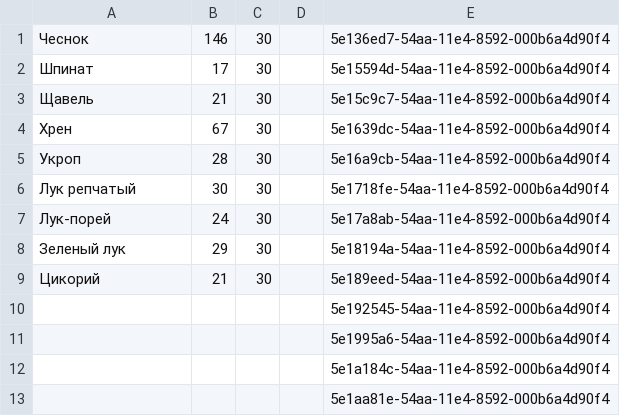
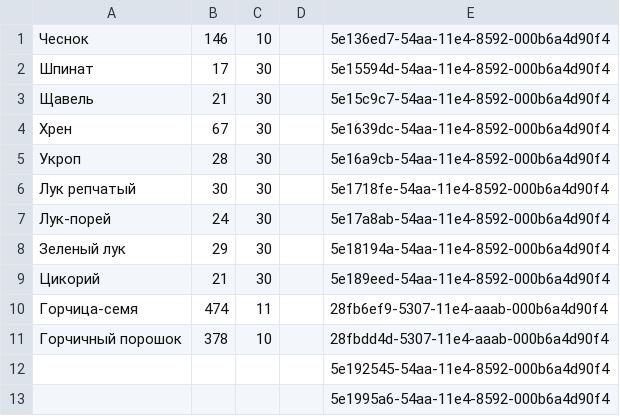
Before and after one commit to akond/ng-ratio, a CSV file: etc/products/condiments.csv, drawn as a sheet; only a part is shown; the shorter side is filled out with more unchanged rows.

```diff
--- a/etc/products/condiments.csv
+++ b/etc/products/condiments.csv
@@ -1,2 +1,2 @@
-Чеснок,146,30,,5e136ed7-54aa-11e4-8592-000b6a4d90f4
+Чеснок,146,10,,5e136ed7-54aa-11e4-8592-000b6a4d90f4
 Шпинат,17,30,,5e15594d-54aa-11e4-8592-000b6a4d90f4
@@ -9,2 +9,4 @@
 Цикорий,21,30,,5e189eed-54aa-11e4-8592-000b6a4d90f4
+Горчица-семя,474,11,,28fb6ef9-5307-11e4-aaab-000b6a4d90f4
+Горчичный порошок,378,10,,28fbdd4d-5307-11e4-aaab-000b6a4d90f4
 ,,,,5e192545-54aa-11e4-8592-000b6a4d90f4
```
Also changed, not shown: etc/products/nuts.csv, 1 other file.
